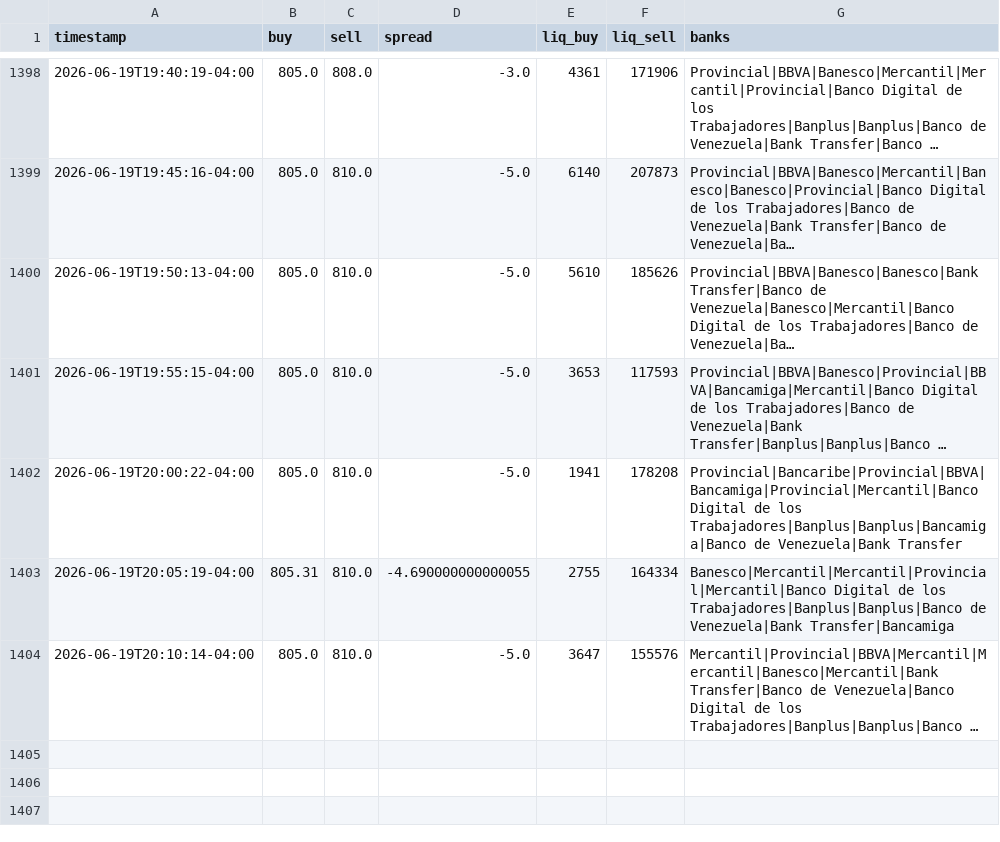
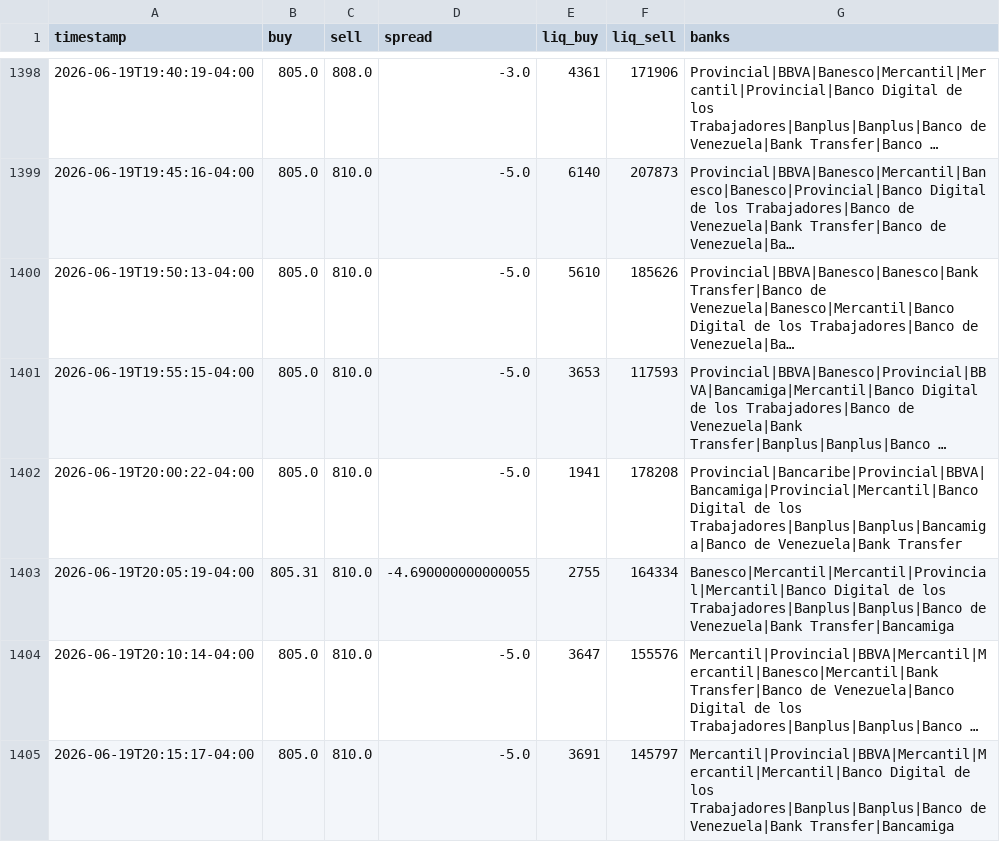
Before and after one commit to aamirhalabi/P2P-BOT-ADVICE, a CSV file: data/history.csv, drawn as a sheet; only a part is shown, gaps mark what is left out; long unchanged cells end in …; the diff names each change by its address in the sheet, - before the commit and + after, or states it on an @@ line.

Commit message:
historial 2026-06-20 00:15

```diff
--- a/data/history.csv
+++ b/data/history.csv
+row 1405: 2026-06-19T20:15:17-04:00 | 805.0 | 810.0 | -5.0 | 3691 | 145797 | Mercantil|Provincial|BBVA|Mercantil|Mercantil|Mercantil|Banco Digital de los Trabajadores|Banplus|Banplus|Banco de Venezuela|Bank Transfer|Bancamiga
```
